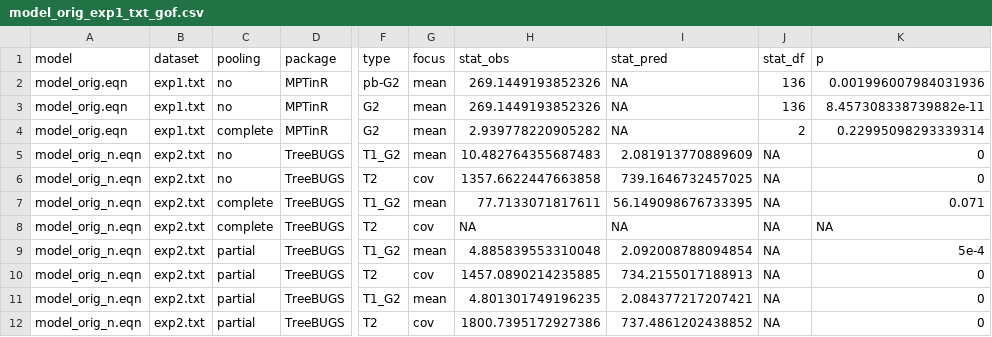
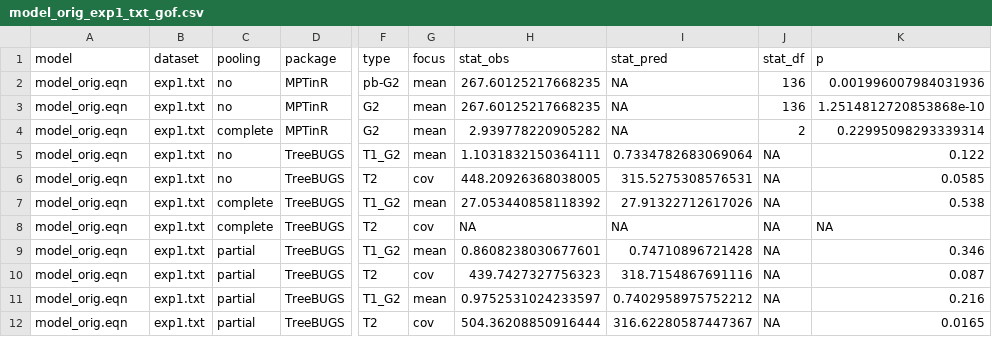
Before and after one commit to singmann/mptmultiverse-2htm, a CSV file: broeder_exp1/model_orig_exp1_txt_gof.csv, drawn as a sheet; only a part is shown, gaps mark what is left out; the diff names each change by its address in the sheet, - before the commit and + after, or states it on an @@ line.

```diff
--- a/broeder_exp1/model_orig_exp1_txt_gof.csv
+++ b/broeder_exp1/model_orig_exp1_txt_gof.csv
-H2:H3 (stat_obs): 269.1449193852326
+H2:H3 (stat_obs): 267.60125217668235
-K3 (p): 8.457308338739882e-11
+K3 (p): 1.2514812720853868e-10
-A5:A12 (model): model_orig_n.eqn
+A5:A12 (model): model_orig.eqn
-B5:B12 (dataset): exp2.txt
+B5:B12 (dataset): exp1.txt
-H5 (stat_obs): 10.482764355687483
+H5 (stat_obs): 1.1031832150364111
-I5 (stat_pred): 2.081913770889609
+I5 (stat_pred): 0.7334782683069064
-K5 (p): 0
+K5 (p): 0.122
-H6 (stat_obs): 1357.6622447663858
+H6 (stat_obs): 448.20926368038005
-I6 (stat_pred): 739.1646732457025
+I6 (stat_pred): 315.5275308576531
-K6 (p): 0
+K6 (p): 0.0585
-H7 (stat_obs): 77.7133071817611
+H7 (stat_obs): 27.053440858118392
-I7 (stat_pred): 56.149098676733395
+I7 (stat_pred): 27.91322712617026
-K7 (p): 0.071
+K7 (p): 0.538
-H9 (stat_obs): 4.885839553310048
+H9 (stat_obs): 0.8608238030677601
-I9 (stat_pred): 2.092008788094854
+I9 (stat_pred): 0.74710896721428
-K9 (p): 5e-4
+K9 (p): 0.346
-H10 (stat_obs): 1457.0890214235885
+H10 (stat_obs): 439.7427327756323
-I10 (stat_pred): 734.2155017188913
+I10 (stat_pred): 318.7154867691116
-K10 (p): 0
+K10 (p): 0.087
-H11 (stat_obs): 4.801301749196235
+H11 (stat_obs): 0.9752531024233597
-I11 (stat_pred): 2.084377217207421
+I11 (stat_pred): 0.7402958975752212
-K11 (p): 0
+K11 (p): 0.216
-H12 (stat_obs): 1800.7395172927386
+H12 (stat_obs): 504.36208850916444
-I12 (stat_pred): 737.4861202438852
+I12 (stat_pred): 316.62280587447367
-K12 (p): 0
+K12 (p): 0.0165
```
Also changed, not shown: broeder_exp1/model_orig_exp1_txt_gof_group.csv, broeder_exp1/model_orig_qrest_exp1_txt_estimates.csv, 17 other files.
